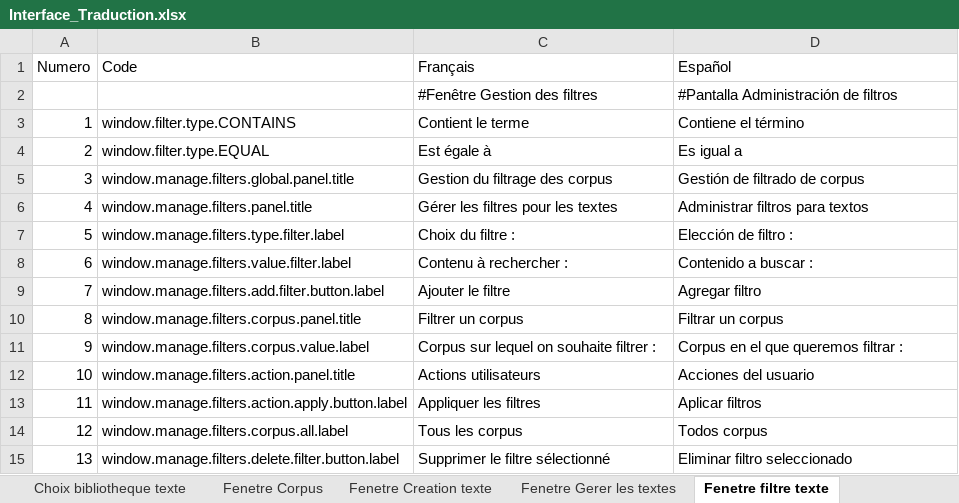
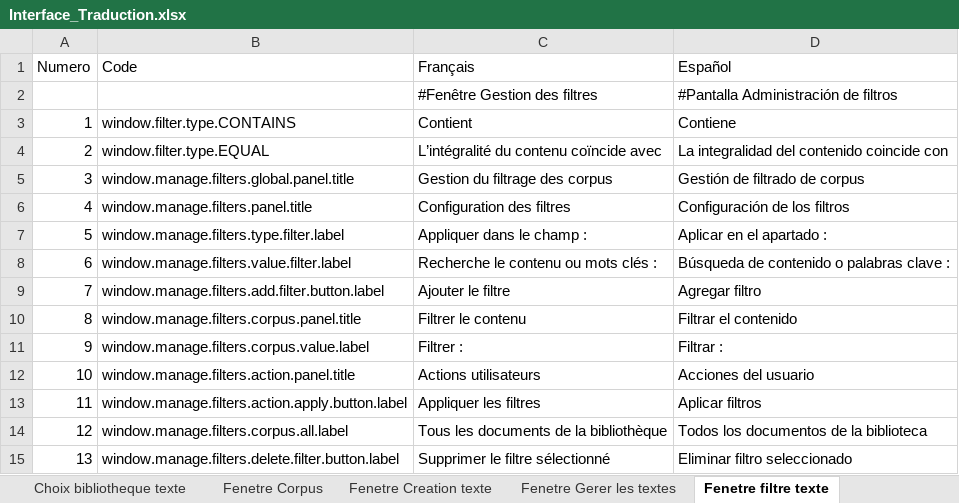
Before and after one commit to Jeremy-Leda/Caerus, an Excel workbook: Interface_Traduction.xlsx, sheet Fenetre filtre texte, drawn as a sheet; values as stored, in another font and other column widths than the file's, no borders; charts and pictures and table styles not drawn; the diff names each change by its address in the sheet, - before the commit and + after, or states it on an @@ line.

Commit message:
Evolutions suivantes :
- Ajout de " sur la fenêtre des filtres
- Revue de la traduction (phase 1)
- Ajout d'une icone sur la zone des textes losqu'il y a une erreur de
structure

```diff
--- a/Interface_Traduction.xlsx (sheet Fenetre filtre texte)
+++ b/Interface_Traduction.xlsx (sheet Fenetre filtre texte)
-C3 (Français): Contient le terme
+C3 (Français): Contient
-D3 (Español): Contiene el término
+D3 (Español): Contiene
-C4 (Français): Est égale à
+C4 (Français): L’intégralité du contenu coïncide avec
-D4 (Español): Es igual a
+D4 (Español): La integralidad del contenido coincide con
-C6 (Français): Gérer les filtres pour les textes
+C6 (Français): Configuration des filtres
-D6 (Español): Administrar filtros para textos
+D6 (Español): Configuración de los filtros
-C7 (Français): Choix du filtre :
+C7 (Français): Appliquer dans le champ :
-D7 (Español): Elección de filtro :
+D7 (Español): Aplicar en el apartado :
-C8 (Français): Contenu à rechercher :
+C8 (Français): Recherche le contenu ou mots clés :
-D8 (Español): Contenido a buscar :
+D8 (Español): Búsqueda de contenido o palabras clave :
-C10 (Français): Filtrer un corpus
+C10 (Français): Filtrer le contenu
-D10 (Español): Filtrar un corpus
+D10 (Español): Filtrar el contenido
-C11 (Français): Corpus sur lequel on souhaite filtrer :
+C11 (Français): Filtrer :
-D11 (Español): Corpus en el que queremos filtrar :
+D11 (Español): Filtrar :
-C14 (Français): Tous les corpus
+C14 (Français): Tous les documents de la bibliothèque
-D14 (Español): Todos corpus
+D14 (Español): Todos los documentos de la biblioteca
```
Also changed, not shown: sheet ES_Properties, sheet FR_Properties, sheet Fenêtre principal, sheet Fenetre Gerer les textes, sheet Fenêtre Chargement document, sheet Exporter Excel Reference, 8 more sheets, charts or pictures, 12 other files.
